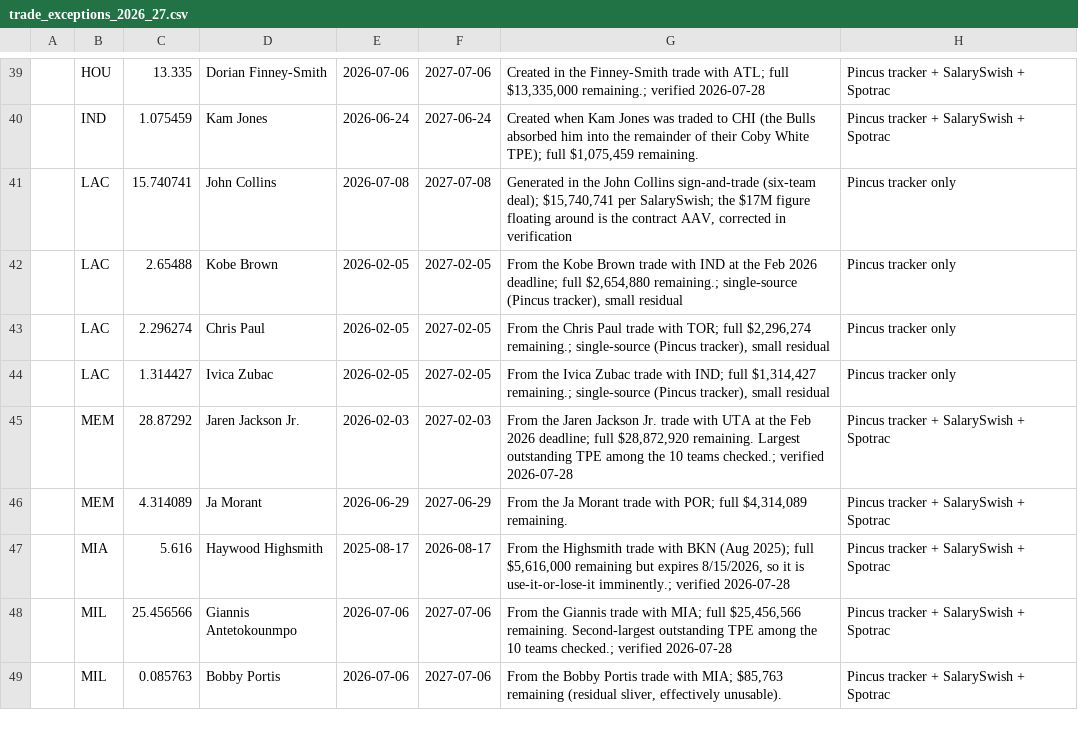
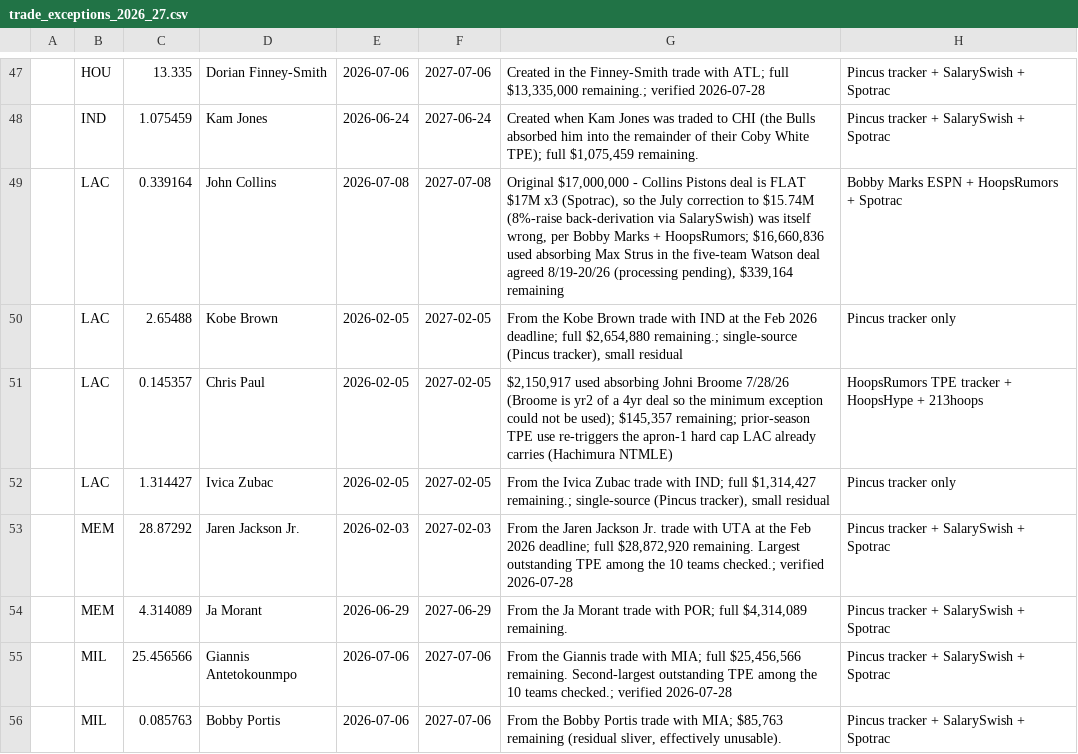
Before and after one commit to Barrett879/nba-value-app, a CSV file: data/trade_exceptions_2026_27.csv, drawn as a sheet; only a part is shown, gaps mark what is left out; removed rows and columns are numbered as before the commit, all else as after; the diff covers the shown part only; the diff names each change by its address in the sheet, - before the commit and + after, or states it on an @@ line.

```diff
--- a/data/trade_exceptions_2026_27.csv
+++ b/data/trade_exceptions_2026_27.csv
-C49: 15.740741
+C49: 0.339164
-G49: Generated in the John Collins sign-and-trade (six-team deal); $15,740,741 per SalarySwish; the $17M figure floating around is the contract AAV, corrected in verification
+G49: Original $17,000,000 - Collins Pistons deal is FLAT $17M x3 (Spotrac), so the July correction to $15.74M (8%-raise back-derivation via SalarySwish) was itself wrong, per Bobby Marks + HoopsRumors; $16,660,836 used absorbing Max Strus in the five-team Watson deal agreed 8/19-20/26 (processing pending), $339,164 remaining
-H49: Pincus tracker only
+H49: Bobby Marks ESPN + HoopsRumors + Spotrac
-C51: 2.296274
+C51: 0.145357
-G51: From the Chris Paul trade with TOR; full $2,296,274 remaining.; single-source (Pincus tracker), small residual
+G51: $2,150,917 used absorbing Johni Broome 7/28/26 (Broome is yr2 of a 4yr deal so the minimum exception could not be used); $145,357 remaining; prior-season TPE use re-triggers the apron-1 hard cap LAC already carries (Hachimura NTMLE)
-H51: Pincus tracker only
+H51: HoopsRumors TPE tracker + HoopsHype + 213hoops
-row 47:  | MIA | 5.616 | Haywood Highsmith | 2025-08-17 | 2026-08-17 | From the Highsmith trade with BKN (Aug 2025); full $5,616,000 remaining but expires 8/15/2026, so it is use-it-or-lose-it imminently.; verified 2026-07-28 | Pincus tracker + SalarySwish + Spotrac
```
Also changed, not shown: 10 added rows, 1 removed row and 1 edited cell elsewhere in this file, 1 other file.
